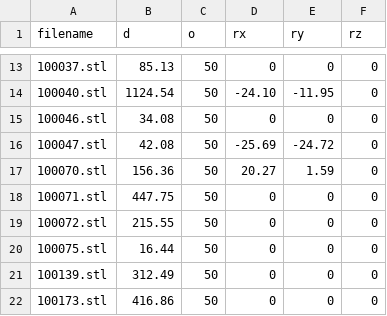
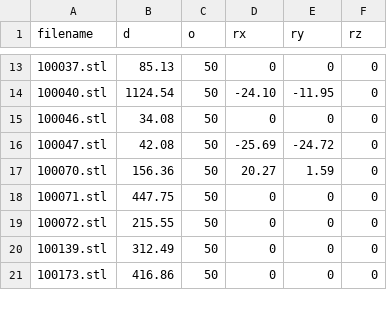
Before and after one commit to nivnoach/stereocrunch, a CSV file: stl_data/base_permuted.csv, drawn as a sheet; only a part is shown, gaps mark what is left out.

```diff
--- a/stl_data/base_permuted.csv
+++ b/stl_data/base_permuted.csv
@@ -19,3 +19,2 @@ filename,d,o,rx,ry,rz
 100072.stl,215.55,50,0,0,0
-100075.stl,16.44,50,0,0,0
 100139.stl,312.49,50,0,0,0
```
Also changed, not shown: stl_data/base.csv, stl_data/base_permuted_output/128x128/base_permuted.csv, 3 other files.
